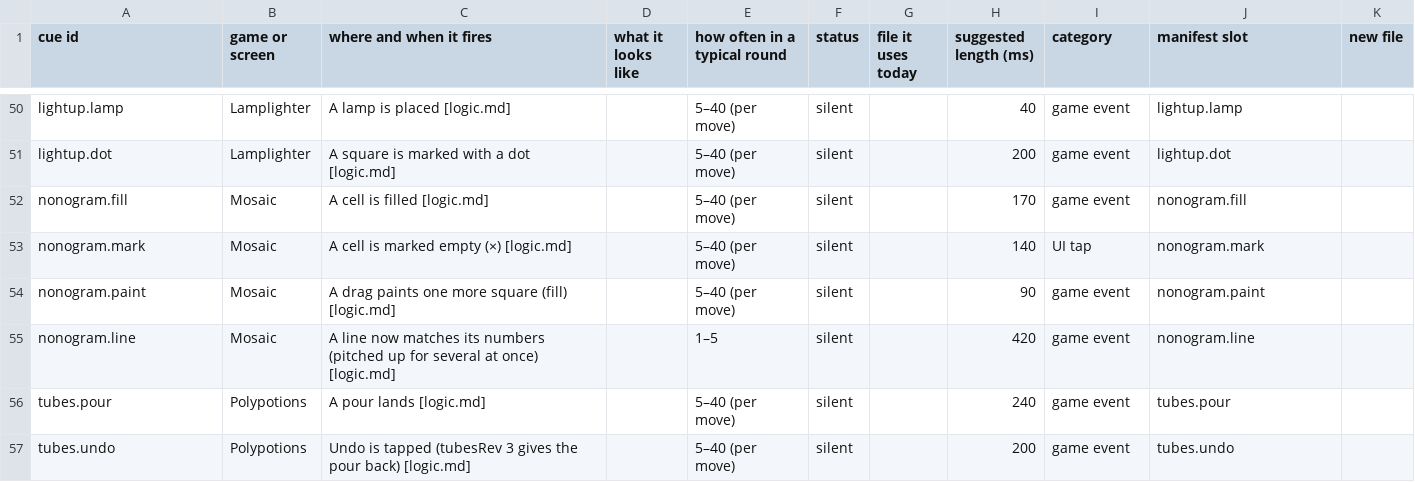
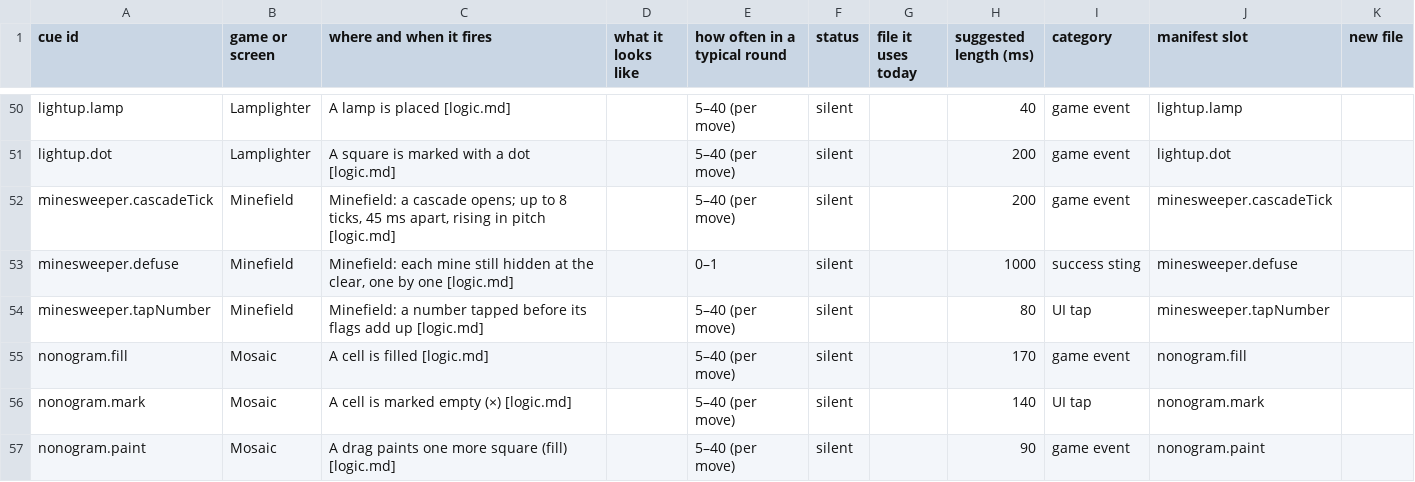
Before and after one commit to Joefed98/brain-blitz-duel, a CSV file: docs/sound-cues/cue-sheet.csv, drawn as a sheet; only a part is shown, gaps mark what is left out; the shorter side is filled out with more unchanged rows.

```diff
--- a/docs/sound-cues/cue-sheet.csv
+++ b/docs/sound-cues/cue-sheet.csv
@@ -51,2 +51,5 @@ lightup.lamp,Lamplighter,A lamp is placed [logic.md],,5–40 (per move),silent,,
 lightup.dot,Lamplighter,A square is marked with a dot [logic.md],,5–40 (per move),silent,,200,game event,lightup.dot,
+minesweeper.cascadeTick,Minefield,"Minefield: a cascade opens; up to 8 ticks, 45 ms apart, rising in pitch [logic.md]",,5–40 (per move),silent,,200,game event,minesweeper.cascadeTick,
+minesweeper.defuse,Minefield,"Minefield: each mine still hidden at the clear, one by one [logic.md]",,0–1,silent,,1000,success sting,minesweeper.defuse,
+minesweeper.tapNumber,Minefield,Minefield: a number tapped before its flags add up [logic.md],,5–40 (per move),silent,,80,UI tap,minesweeper.tapNumber,
 nonogram.fill,Mosaic,A cell is filled [logic.md],,5–40 (per move),silent,,170,game event,nonogram.fill,
```
Also changed, not shown: 35 other files.
